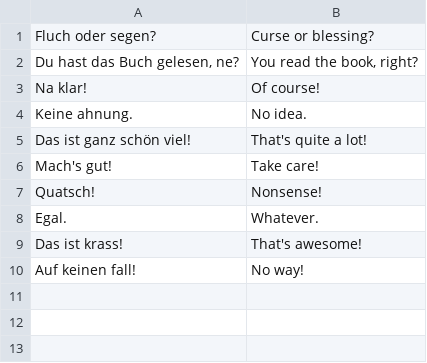
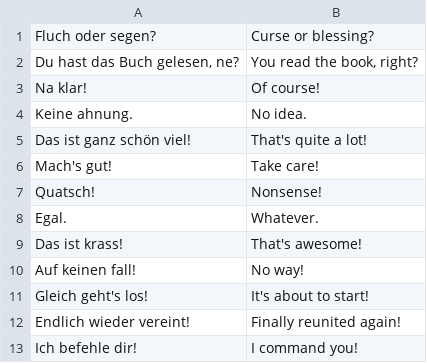
Before and after one commit to WobblyFish/WobblyFish.github.io, a CSV file: language_game/german_sentences.csv, drawn as a sheet.

Commit message:
Update german_sentences.csv

```diff
--- a/language_game/german_sentences.csv
+++ b/language_game/german_sentences.csv
@@ -10 +10,4 @@
 "Auf keinen fall!", "No way!"
+"Gleich geht's los!", "It's about to start!"
+"Endlich wieder vereint!", "Finally reunited again!"
+"Ich befehle dir!", "I command you!"
```
